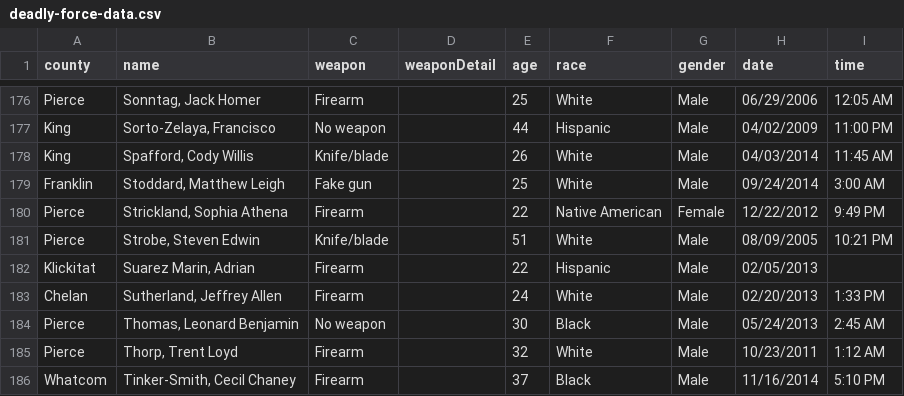
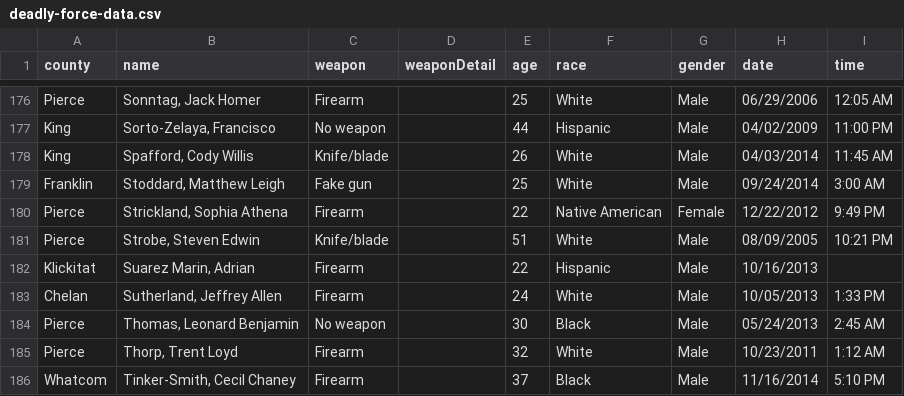
Before and after one commit to seattletimes/police-killings, a CSV file: data/deadly-force-data.csv, drawn as a sheet; only a part is shown, gaps mark what is left out.

Commit message:
corrected date of shooting for two victims

```diff
--- a/data/deadly-force-data.csv
+++ b/data/deadly-force-data.csv
@@ -181,4 +181,4 @@ Pierce,"Strickland, Sophia Athena",Firearm,,22,Native American,Female,12/22/2012
 Pierce,"Strobe, Steven Edwin",Knife/blade,,51,White,Male,08/09/2005,10:21 PM
-Klickitat,"Suarez Marin, Adrian ",Firearm,,22,Hispanic,Male,02/05/2013,
-Chelan,"Sutherland, Jeffrey Allen",Firearm,,24,White,Male,02/20/2013,1:33 PM
+Klickitat,"Suarez Marin, Adrian ",Firearm,,22,Hispanic,Male,10/16/2013,
+Chelan,"Sutherland, Jeffrey Allen",Firearm,,24,White,Male,10/05/2013,1:33 PM
 Pierce,"Thomas, Leonard Benjamin",No weapon,,30,Black,Male,05/24/2013,2:45 AM
```
